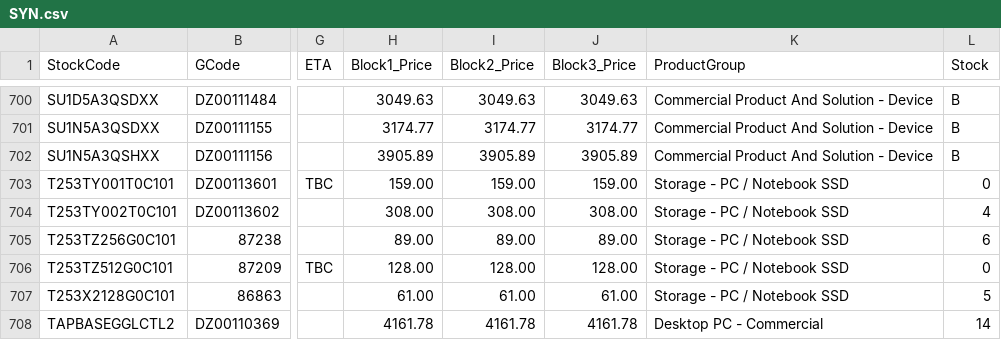
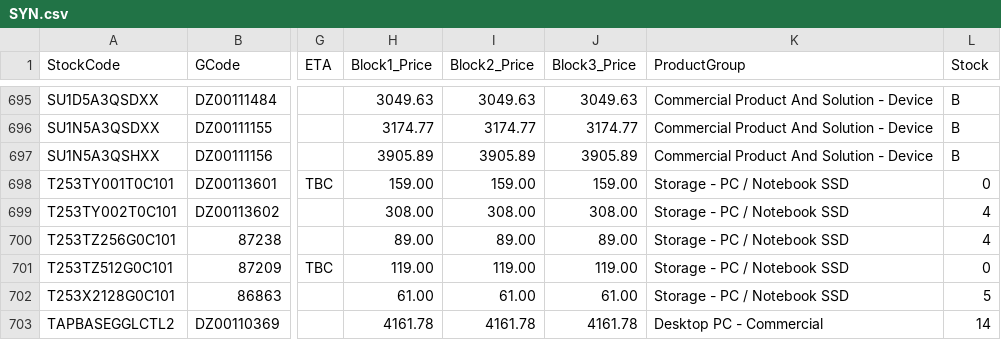
Before and after one commit to weberyuweili/cackle-catalogs, a CSV file: SYN.csv, drawn as a sheet; only a part is shown, gaps mark what is left out; addresses are those after the commit; the diff covers the shown part only; the diff names each change by its address in the sheet, - before the commit and + after, or states it on an @@ line.

```diff
--- a/SYN.csv
+++ b/SYN.csv
-L700 (Stock): 6
+L700 (Stock): 4
-H701 (Block1_Price): 128.00
+H701 (Block1_Price): 119.00
-I701 (Block2_Price): 128.00
+I701 (Block2_Price): 119.00
-J701 (Block3_Price): 128.00
+J701 (Block3_Price): 119.00
```
Also changed, not shown: 5 removed rows and 101 edited cells elsewhere in this file.
